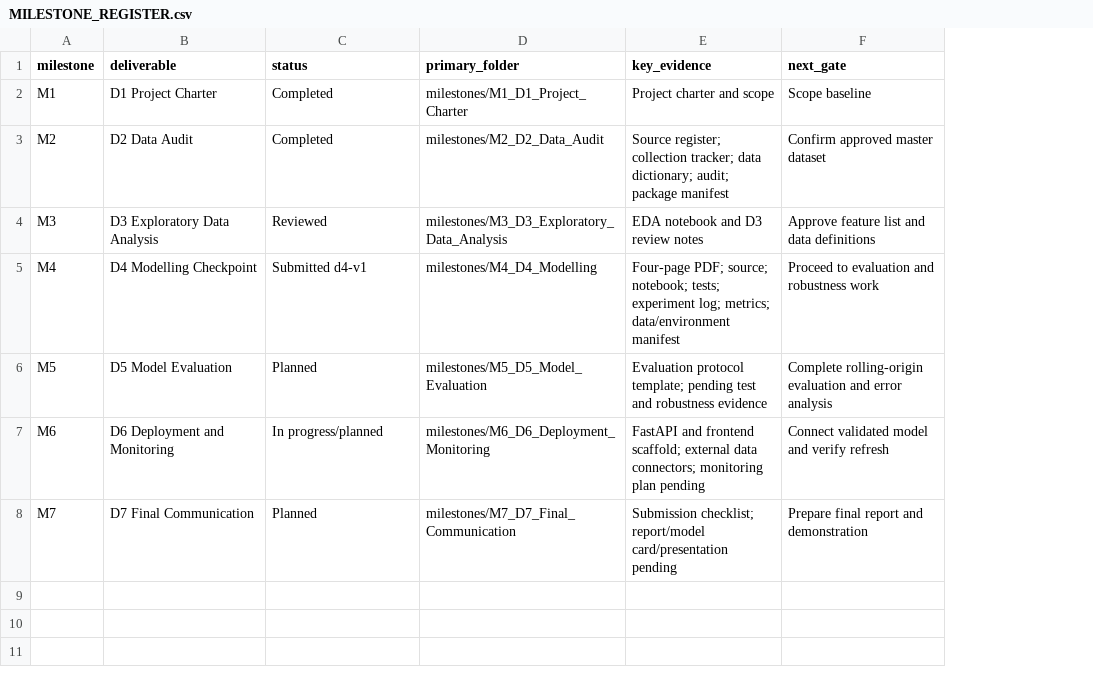
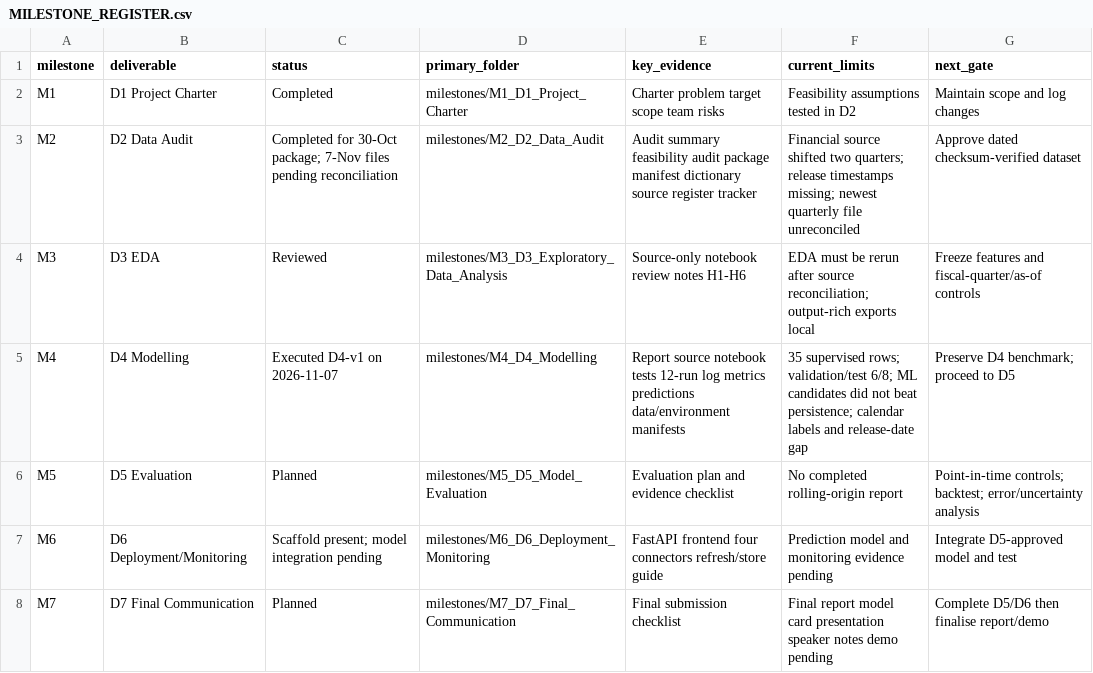
Before and after one commit to Biharibabuu/Capstone-Project, a CSV file: milestones/MILESTONE_REGISTER.csv, drawn as a sheet; addresses are those after the commit; the diff names each change by its address in the sheet, - before the commit and + after, or states it on an @@ line.

Commit message:
Add milestone evaluation records and capstone artifact audit

```diff
--- a/milestones/MILESTONE_REGISTER.csv
+++ b/milestones/MILESTONE_REGISTER.csv
+column F (current_limits), rows 2-8: Feasibility assumptions tested in D2 | Financial source shifted two quarters; release timestamps missing; newest quarterly file unreconciled | EDA must be rerun after source reconciliation; output-rich exports local | 35 supervised rows; validation/test 6/8; ML candidates did not beat persistence; calendar labels and release-date gap | No completed rolling-origin report | Prediction model and monitoring evidence pending | Final report model card presentation speaker notes demo pending
-E2 (key_evidence): Project charter and scope
+E2 (key_evidence): Charter problem target scope team risks
-G2 (next_gate): Scope baseline
+G2 (next_gate): Maintain scope and log changes
-C3 (status): Completed
+C3 (status): Completed for 30-Oct package; 7-Nov files pending reconciliation
-E3 (key_evidence): Source register; collection tracker; data dictionary; audit; package manifest
+E3 (key_evidence): Audit summary feasibility audit package manifest dictionary source register tracker
-G3 (next_gate): Confirm approved master dataset
+G3 (next_gate): Approve dated checksum-verified dataset
-B4 (deliverable): D3 Exploratory Data Analysis
+B4 (deliverable): D3 EDA
-E4 (key_evidence): EDA notebook and D3 review notes
+E4 (key_evidence): Source-only notebook review notes H1-H6
-G4 (next_gate): Approve feature list and data definitions
+G4 (next_gate): Freeze features and fiscal-quarter/as-of controls
-B5 (deliverable): D4 Modelling Checkpoint
+B5 (deliverable): D4 Modelling
-C5 (status): Submitted d4-v1
+C5 (status): Executed D4-v1 on 2026-11-07
-E5 (key_evidence): Four-page PDF; source; notebook; tests; experiment log; metrics; data/environment manifest
+E5 (key_evidence): Report source notebook tests 12-run log metrics predictions data/environment manifests
-G5 (next_gate): Proceed to evaluation and robustness work
+G5 (next_gate): Preserve D4 benchmark; proceed to D5
-B6 (deliverable): D5 Model Evaluation
+B6 (deliverable): D5 Evaluation
-E6 (key_evidence): Evaluation protocol template; pending test and robustness evidence
+E6 (key_evidence): Evaluation plan and evidence checklist
-G6 (next_gate): Complete rolling-origin evaluation and error analysis
+G6 (next_gate): Point-in-time controls; backtest; error/uncertainty analysis
-B7 (deliverable): D6 Deployment and Monitoring
+B7 (deliverable): D6 Deployment/Monitoring
-C7 (status): In progress/planned
+C7 (status): Scaffold present; model integration pending
-E7 (key_evidence): FastAPI and frontend scaffold; external data connectors; monitoring plan pending
+E7 (key_evidence): FastAPI frontend four connectors refresh/store guide
-G7 (next_gate): Connect validated model and verify refresh
+G7 (next_gate): Integrate D5-approved model and test
-E8 (key_evidence): Submission checklist; report/model card/presentation pending
+E8 (key_evidence): Final submission checklist
-G8 (next_gate): Prepare final report and demonstration
+G8 (next_gate): Complete D5/D6 then finalise report/demo
```
Also changed, not shown: 10 other files.
